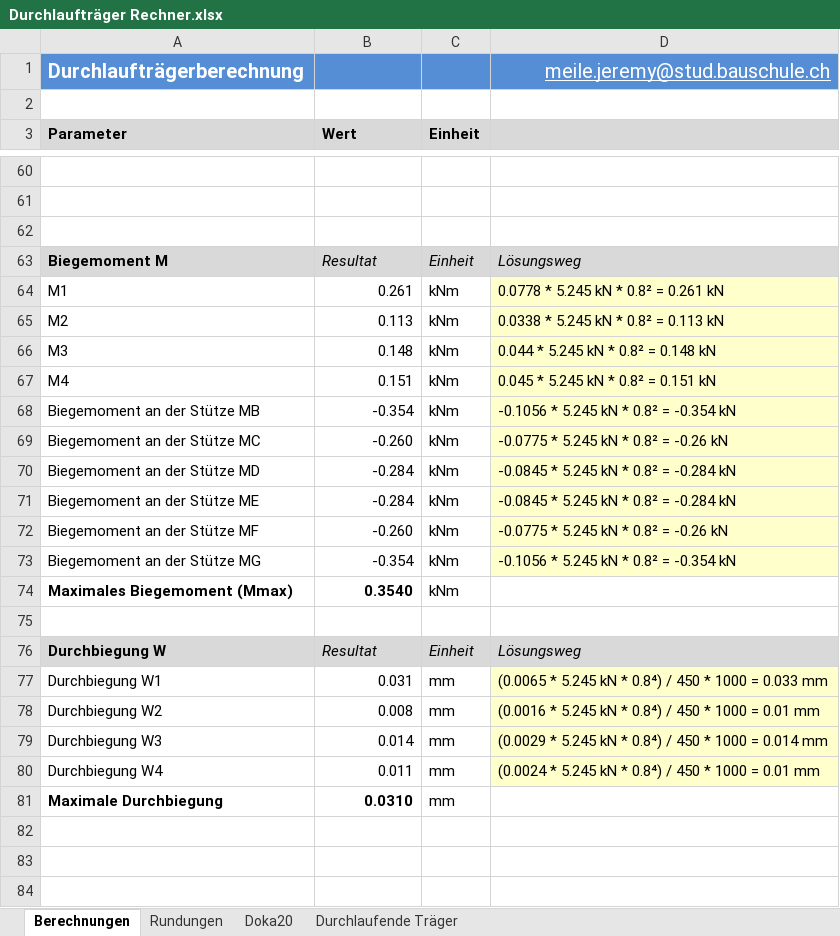
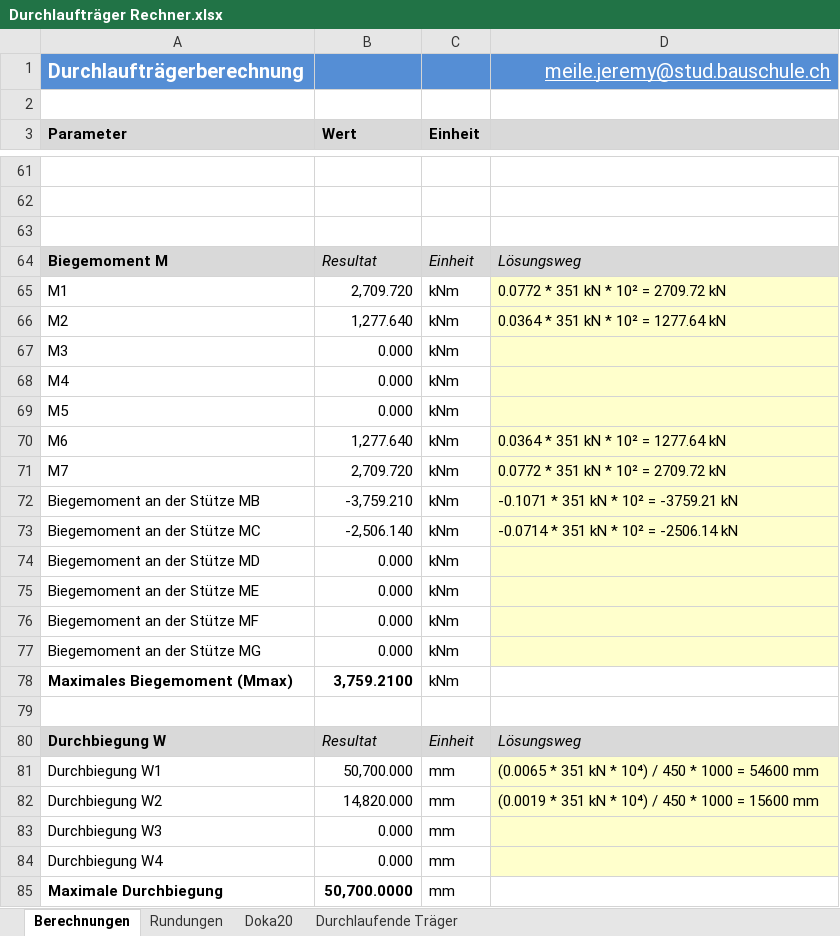
Before and after one commit to Oroxzy/Berechnungshilfen, an Excel workbook: Excel/GS Gerüstung/Durchlaufträger Rechner.xlsx, sheet Berechnungen, drawn as a sheet; only a part is shown, gaps mark what is left out; values as stored, in another font and other column widths than the file's, no borders; charts and pictures not drawn; addresses are those after the commit; the diff covers the shown part only; the diff names each change by its address in the sheet, - before the commit and + after, or states it on an @@ line.

```diff
--- a/Excel/GS Gerüstung/Durchlaufträger Rechner.xlsx (sheet Berechnungen)
+++ b/Excel/GS Gerüstung/Durchlaufträger Rechner.xlsx (sheet Berechnungen)
-B65 (Wert): 0.261
+B65 (Wert): 2,709.720
-D65: 0.0778 * 5.245 kN * 0.8² = 0.261 kN
+D65: 0.0772 * 351 kN * 10² = 2709.72 kN
-B66 (Wert): 0.113
+B66 (Wert): 1,277.640
-D66: 0.0338 * 5.245 kN * 0.8² = 0.113 kN
+D66: 0.0364 * 351 kN * 10² = 1277.64 kN
-B67 (Wert): 0.148
+B67 (Wert): 0.000
-D67: 0.044 * 5.245 kN * 0.8² = 0.148 kN
+D67: (empty)
-B68 (Wert): 0.151
+B68 (Wert): 0.000
-D68: 0.045 * 5.245 kN * 0.8² = 0.151 kN
+D68: (empty)
+row 69: M5 | 0.000 | kNm
+row 70: M6 | 1,277.640 | kNm | 0.0364 * 351 kN * 10² = 1277.64 kN
+row 71: M7 | 2,709.720 | kNm | 0.0772 * 351 kN * 10² = 2709.72 kN
-B72 (Wert): -0.354
+B72 (Wert): -3,759.210
-D72: -0.1056 * 5.245 kN * 0.8² = -0.354 kN
+D72: -0.1071 * 351 kN * 10² = -3759.21 kN
-B73 (Wert): -0.260
+B73 (Wert): -2,506.140
-D73: -0.0775 * 5.245 kN * 0.8² = -0.26 kN
+D73: -0.0714 * 351 kN * 10² = -2506.14 kN
-B74:B75 (Wert): -0.284
+B74:B75 (Wert): 0.000
-D74:D75: -0.0845 * 5.245 kN * 0.8² = -0.284 kN
+D74:D75: (empty)
-B76 (Wert): -0.260
+B76 (Wert): 0.000
-D76: -0.0775 * 5.245 kN * 0.8² = -0.26 kN
+D76: (empty)
-B77 (Wert): -0.354
+B77 (Wert): 0.000
-D77: -0.1056 * 5.245 kN * 0.8² = -0.354 kN
+D77: (empty)
-B78 (Wert): 0.3540
+B78 (Wert): 3,759.2100
-B81 (Wert): 0.031
+B81 (Wert): 50,700.000
-D81: (0.0065 * 5.245 kN * 0.8⁴) / 450 * 1000 = 0.033 mm
+D81: (0.0065 * 351 kN * 10⁴) / 450 * 1000 = 54600 mm
-B82 (Wert): 0.008
+B82 (Wert): 14,820.000
-D82: (0.0016 * 5.245 kN * 0.8⁴) / 450 * 1000 = 0.01 mm
+D82: (0.0019 * 351 kN * 10⁴) / 450 * 1000 = 15600 mm
-B83 (Wert): 0.014
+B83 (Wert): 0.000
-D83: (0.0029 * 5.245 kN * 0.8⁴) / 450 * 1000 = 0.014 mm
+D83: (empty)
-B84 (Wert): 0.011
+B84 (Wert): 0.000
-D84: (0.0024 * 5.245 kN * 0.8⁴) / 450 * 1000 = 0.01 mm
+D84: (empty)
-B85 (Wert): 0.0310
+B85 (Wert): 50,700.0000
```
Also changed, not shown: 1 added row and 51 edited cells elsewhere in this sheet, sheet Rundungen, sheet Durchlaufende Träger, formulas that keep their value, charts or pictures, Excel/BST Baustatik/Trägheitsmomentflächen.xlsm, 1 other file.
